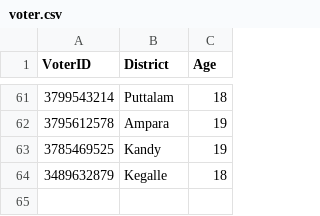
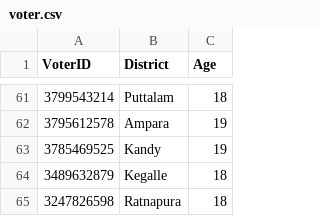
Before and after one commit to methasha20250805/VoterManagementSystem, a CSV file: voter.csv, drawn as a sheet; only a part is shown, gaps mark what is left out.

Commit message:
adding a voter

```diff
--- a/voter.csv
+++ b/voter.csv
@@ -64 +64,2 @@ VoterID,District,Age
 3489632879,Kegalle,18
+3247826598,Ratnapura,18
```
